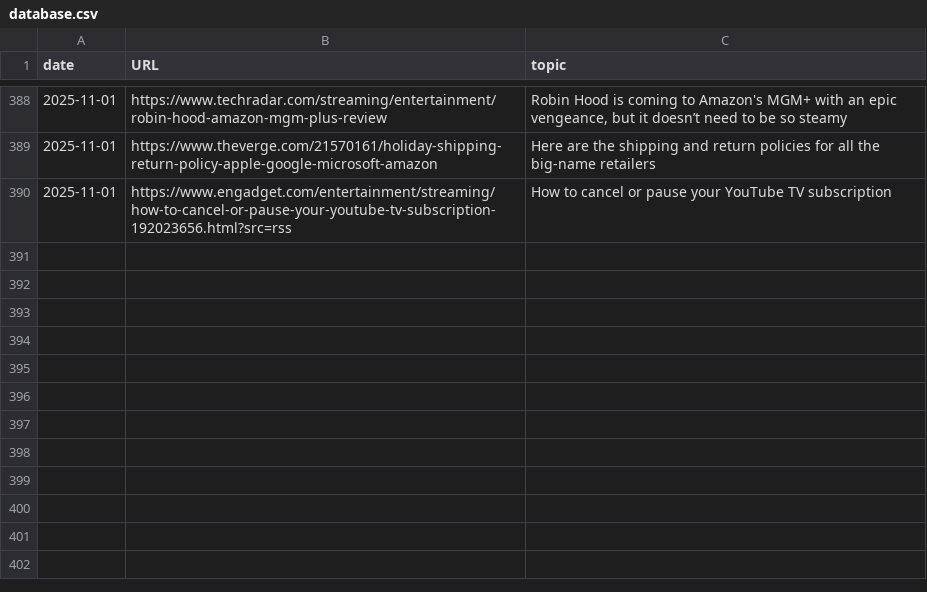
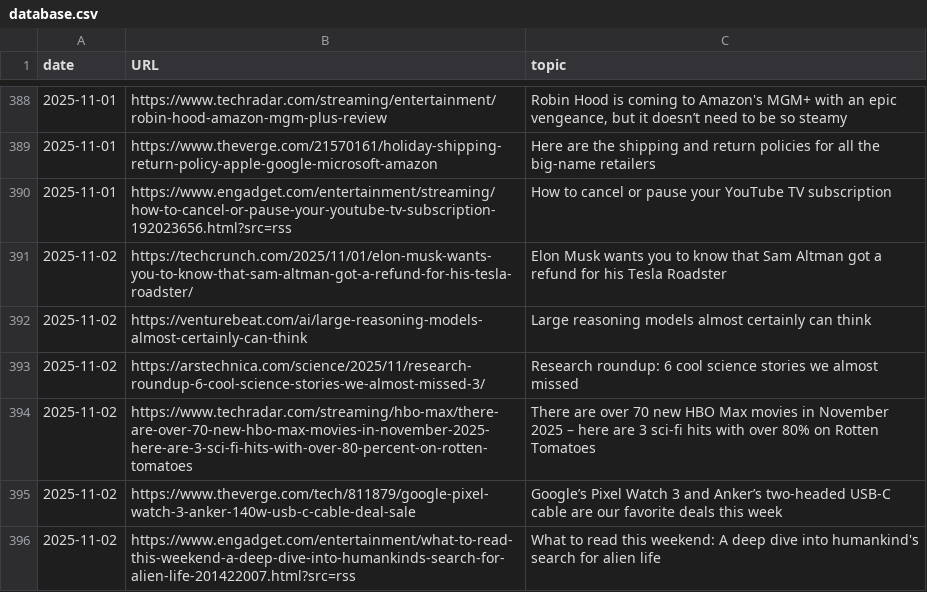
Before and after one commit to cheoljoo/english, a CSV file: database.csv, drawn as a sheet; only a part is shown, gaps mark what is left out; the diff names each change by its address in the sheet, - before the commit and + after, or states it on an @@ line.

```diff
--- a/database.csv
+++ b/database.csv
+row 391: 2025-11-02 | https://techcrunch.com/2025/11/01/elon-musk-wants-you-to-know-that-sam-altman-got-a-refund-for-his-tesla-roadster/ | Elon Musk wants you to know that Sam Altman got a refund for his Tesla Roadster
+row 392: 2025-11-02 | https://venturebeat.com/ai/large-reasoning-models-almost-certainly-can-think | Large reasoning models almost certainly can think
+row 393: 2025-11-02 | https://arstechnica.com/science/2025/11/research-roundup-6-cool-science-stories-we-almost-missed-3/ | Research roundup: 6 cool science stories we almost missed
+row 394: 2025-11-02 | https://www.techradar.com/streaming/hbo-max/there-are-over-70-new-hbo-max-movies-in-november-2025-here-are-3-sci-fi-hits-with-over-80-percent-on-rotten-tomatoes | There are over 70 new HBO Max movies in November 2025 – here are 3 sci-fi hits with over 80% on Rotten Tomatoes
+row 395: 2025-11-02 | https://www.theverge.com/tech/811879/google-pixel-watch-3-anker-140w-usb-c-cable-deal-sale | Google’s Pixel Watch 3 and Anker’s two-headed USB-C cable are our favorite deals this week
+row 396: 2025-11-02 | https://www.engadget.com/entertainment/what-to-read-this-weekend-a-deep-dive-into-humankinds-search-for-alien-life-201422007.html?src=rss | What to read this weekend: A deep dive into humankind's search for alien life
```
Also changed, not shown: 1 other file.
